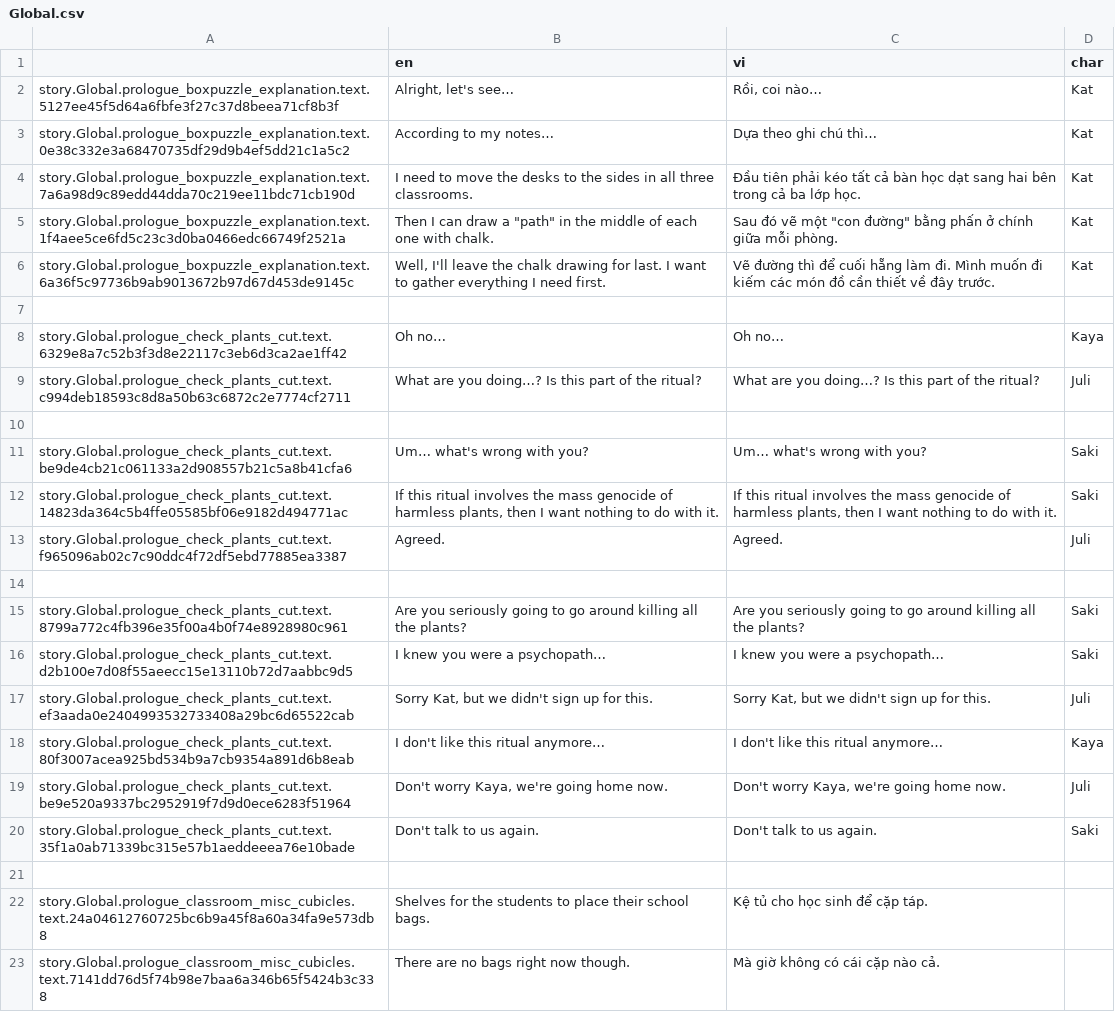
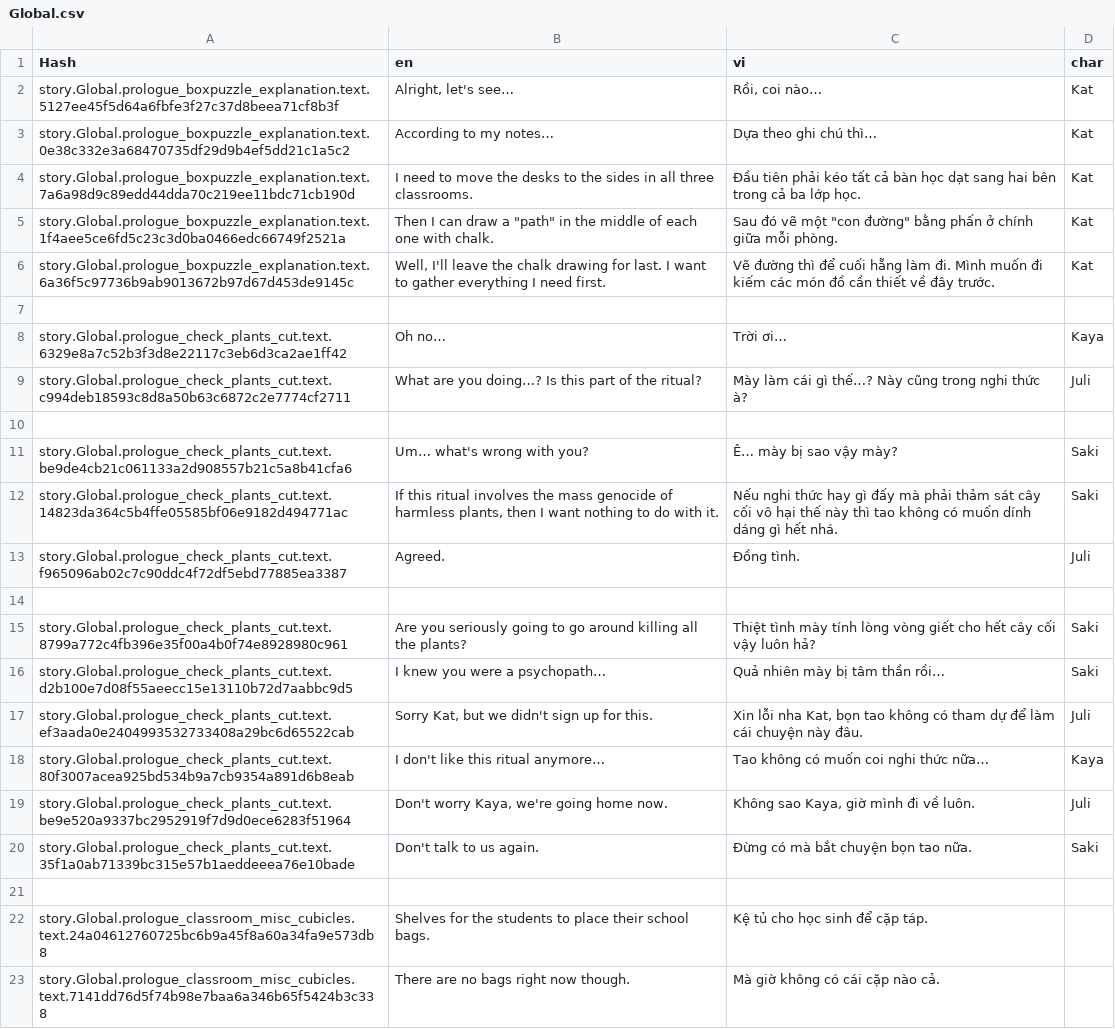
Before and after one commit to Meigyoku-Thmn/Project-Kat-Vietnamese-Translation, a CSV file: package/definitions/captions/vi/Global.csv, drawn as a sheet; only a part is shown; the diff covers the shown part only.

```diff
--- a/package/definitions/captions/vi/Global.csv
+++ b/package/definitions/captions/vi/Global.csv
@@ -1,2 +1,2 @@
-,en,vi,char
+Hash,en,vi,char
 story.Global.prologue_boxpuzzle_explanation.text.5127ee45f5d64a6fbfe3f27c37d8beea71cf8b3f,"Alright, let's see…","Rồi, coi nào…",Kat
@@ -7,15 +7,15 @@ story.Global.prologue_boxpuzzle_explanation.text.6a36f5c97736b9ab9013672b97d67d4
 ,,,
-story.Global.prologue_check_plants_cut.text.6329e8a7c52b3f3d8e22117c3eb6d3ca2ae1ff42,Oh no…,Oh no…,Kaya
-story.Global.prologue_check_plants_cut.text.c994deb18593c8d8a50b63c6872c2e7774cf2711,What are you doing…? Is this part of the ritual?,What are you doing…? Is this part of the ritual?,Juli
+story.Global.prologue_check_plants_cut.text.6329e8a7c52b3f3d8e22117c3eb6d3ca2ae1ff42,Oh no…,Trời ơi…,Kaya
+story.Global.prologue_check_plants_cut.text.c994deb18593c8d8a50b63c6872c2e7774cf2711,What are you doing…? Is this part of the ritual?,Mày làm cái gì thế…? Này cũng trong nghi thức à?,Juli
 ,,,
-story.Global.prologue_check_plants_cut.text.be9de4cb21c061133a2d908557b21c5a8b41cfa6,Um… what's wrong with you?,Um… what's wrong with you?,Saki
-story.Global.prologue_check_plants_cut.text.14823da364c5b4ffe05585bf06e9182d494771ac,"If this ritual involves the mass genocide of harmless plants, then I want nothing to do with it.","If this ritual involves the mass genocide of harmless plants, then I want nothing to do with it.",Saki
-story.Global.prologue_check_plants_cut.text.f965096ab02c7c90ddc4f72df5ebd77885ea3387,Agreed.,Agreed.,Juli
+story.Global.prologue_check_plants_cut.text.be9de4cb21c061133a2d908557b21c5a8b41cfa6,Um… what's wrong with you?,Ê… mày bị sao vậy mày?,Saki
+story.Global.prologue_check_plants_cut.text.14823da364c5b4ffe05585bf06e9182d494771ac,"If this ritual involves the mass genocide of harmless plants, then I want nothing to do with it.",Nếu nghi thức hay gì đấy mà phải thảm sát cây cối vô hại thế này thì tao không có muốn dính dáng gì hết nhá.,Saki
+story.Global.prologue_check_plants_cut.text.f965096ab02c7c90ddc4f72df5ebd77885ea3387,Agreed.,Đồng tình.,Juli
 ,,,
-story.Global.prologue_check_plants_cut.text.8799a772c4fb396e35f00a4b0f74e8928980c961,Are you seriously going to go around killing all the plants?,Are you seriously going to go around killing all the plants?,Saki
-story.Global.prologue_check_plants_cut.text.d2b100e7d08f55aeecc15e13110b72d7aabbc9d5,I knew you were a psychopath…,I knew you were a psychopath…,Saki
-story.Global.prologue_check_plants_cut.text.ef3aada0e2404993532733408a29bc6d65522cab,"Sorry Kat, but we didn't sign up for this.","Sorry Kat, but we didn't sign up for this.",Juli
-story.Global.prologue_check_plants_cut.text.80f3007acea925bd534b9a7cb9354a891d6b8eab,I don't like this ritual anymore…,I don't like this ritual anymore…,Kaya
-story.Global.prologue_check_plants_cut.text.be9e520a9337bc2952919f7d9d0ece6283f51964,"Don't worry Kaya, we're going home now.","Don't worry Kaya, we're going home now.",Juli
-story.Global.prologue_check_plants_cut.text.35f1a0ab71339bc315e57b1aeddeeea76e10bade,Don't talk to us again.,Don't talk to us again.,Saki
+story.Global.prologue_check_plants_cut.text.8799a772c4fb396e35f00a4b0f74e8928980c961,Are you seriously going to go around killing all the plants?,Thiệt tình mày tính lòng vòng giết cho hết cây cối vậy luôn hả?,Saki
+story.Global.prologue_check_plants_cut.text.d2b100e7d08f55aeecc15e13110b72d7aabbc9d5,I knew you were a psychopath…,Quả nhiên mày bị tâm thần rồi…,Saki
+story.Global.prologue_check_plants_cut.text.ef3aada0e2404993532733408a29bc6d65522cab,"Sorry Kat, but we didn't sign up for this.","Xin lỗi nha Kat, bọn tao không có tham dự để làm cái chuyện này đâu.",Juli
+story.Global.prologue_check_plants_cut.text.80f3007acea925bd534b9a7cb9354a891d6b8eab,I don't like this ritual anymore…,Tao không có muốn coi nghi thức nữa…,Kaya
+story.Global.prologue_check_plants_cut.text.be9e520a9337bc2952919f7d9d0ece6283f51964,"Don't worry Kaya, we're going home now.","Không sao Kaya, giờ mình đi về luôn.",Juli
+story.Global.prologue_check_plants_cut.text.35f1a0ab71339bc315e57b1aeddeeea76e10bade,Don't talk to us again.,Đừng có mà bắt chuyện bọn tao nữa.,Saki
 ,,,
```
Also changed, not shown: 125 edited cells elsewhere in this file, ja/ja_Global.csv, package/definitions/captions/vi/Prologue_Club_Occult.csv, 1 other file.
